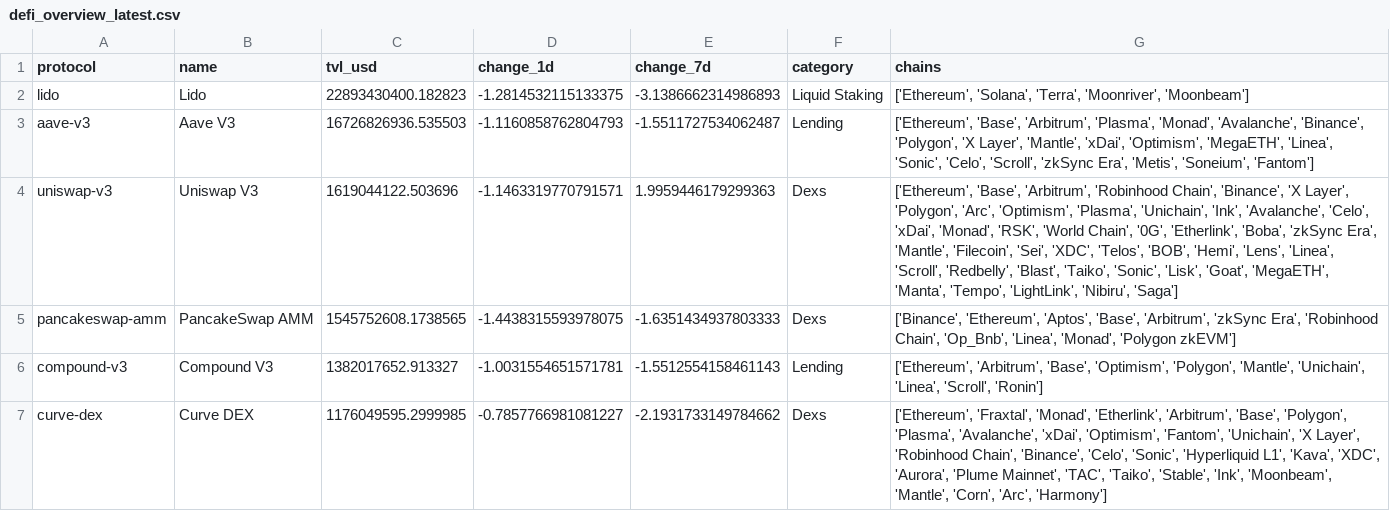
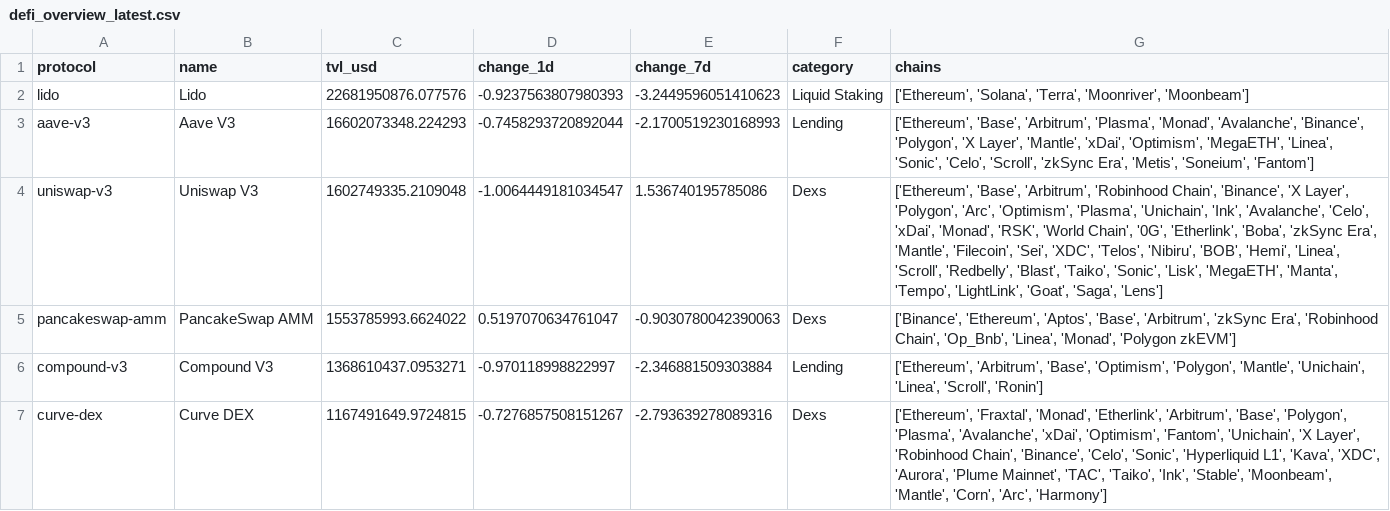
Before and after one commit to hugoneuvillepro-web/crypto-premium-dataset, a CSV file: defi_overview_latest.csv, drawn as a sheet.

Commit message:
Update DeFi dataset 2026-10-25

```diff
--- a/defi_overview_latest.csv
+++ b/defi_overview_latest.csv
@@ -1,7 +1,7 @@
 protocol,name,tvl_usd,change_1d,change_7d,category,chains
-lido,Lido,22893430400.182823,-1.2814532115133375,-3.1386662314986893,Liquid Staking,"['Ethereum', 'Solana', 'Terra', 'Moonriver', 'Moonbeam']"
-aave-v3,Aave V3,16726826936.535503,-1.1160858762804793,-1.5511727534062487,Lending,"['Ethereum', 'Base', 'Arbitrum', 'Plasma', 'Monad', 'Avalanche', 'Binance', 'Polygon', 'X Layer', 'Mantle', 'xDai', 'Optimism', 'MegaETH', 'Linea', 'Sonic', 'Celo', 'Scroll', 'zkSync Era', 'Metis', 'Soneium', 'Fantom']"
-uniswap-v3,Uniswap V3,1619044122.503696,-1.1463319770791571,1.9959446179299363,Dexs,"['Ethereum', 'Base', 'Arbitrum', 'Robinhood Chain', 'Binance', 'X Layer', 'Polygon', 'Arc', 'Optimism', 'Plasma', 'Unichain', 'Ink', 'Avalanche', 'Celo', 'xDai', 'Monad', 'RSK', 'World Chain', '0G', 'Etherlink', 'Boba', 'zkSync Era', 'Mantle', 'Filecoin', 'Sei', 'XDC', 'Telos', 'BOB', 'Hemi', 'Lens', 'Linea', 'Scroll', 'Redbelly', 'Blast', 'Taiko', 'Sonic', 'Lisk', 'Goat', 'MegaETH', 'Manta', 'Tempo', 'LightLink', 'Nibiru', 'Saga']"
-pancakeswap-amm,PancakeSwap AMM,1545752608.1738565,-1.4438315593978075,-1.6351434937803333,Dexs,"['Binance', 'Ethereum', 'Aptos', 'Base', 'Arbitrum', 'zkSync Era', 'Robinhood Chain', 'Op_Bnb', 'Linea', 'Monad', 'Polygon zkEVM']"
-compound-v3,Compound V3,1382017652.913327,-1.0031554651571781,-1.5512554158461143,Lending,"['Ethereum', 'Arbitrum', 'Base', 'Optimism', 'Polygon', 'Mantle', 'Unichain', 'Linea', 'Scroll', 'Ronin']"
-curve-dex,Curve DEX,1176049595.2999985,-0.7857766981081227,-2.1931733149784662,Dexs,"['Ethereum', 'Fraxtal', 'Monad', 'Etherlink', 'Arbitrum', 'Base', 'Polygon', 'Plasma', 'Avalanche', 'xDai', 'Optimism', 'Fantom', 'Unichain', 'X Layer', 'Robinhood Chain', 'Binance', 'Celo', 'Sonic', 'Hyperliquid L1', 'Kava', 'XDC', 'Aurora', 'Plume Mainnet', 'TAC', 'Taiko', 'Stable', 'Ink', 'Moonbeam', 'Mantle', 'Corn', 'Arc', 'Harmony']"
+lido,Lido,22681950876.077576,-0.9237563807980393,-3.2449596051410623,Liquid Staking,"['Ethereum', 'Solana', 'Terra', 'Moonriver', 'Moonbeam']"
+aave-v3,Aave V3,16602073348.224293,-0.7458293720892044,-2.1700519230168993,Lending,"['Ethereum', 'Base', 'Arbitrum', 'Plasma', 'Monad', 'Avalanche', 'Binance', 'Polygon', 'X Layer', 'Mantle', 'xDai', 'Optimism', 'MegaETH', 'Linea', 'Sonic', 'Celo', 'Scroll', 'zkSync Era', 'Metis', 'Soneium', 'Fantom']"
+uniswap-v3,Uniswap V3,1602749335.2109048,-1.0064449181034547,1.536740195785086,Dexs,"['Ethereum', 'Base', 'Arbitrum', 'Robinhood Chain', 'Binance', 'X Layer', 'Polygon', 'Arc', 'Optimism', 'Plasma', 'Unichain', 'Ink', 'Avalanche', 'Celo', 'xDai', 'Monad', 'RSK', 'World Chain', '0G', 'Etherlink', 'Boba', 'zkSync Era', 'Mantle', 'Filecoin', 'Sei', 'XDC', 'Telos', 'Nibiru', 'BOB', 'Hemi', 'Linea', 'Scroll', 'Redbelly', 'Blast', 'Taiko', 'Sonic', 'Lisk', 'MegaETH', 'Manta', 'Tempo', 'LightLink', 'Goat', 'Saga', 'Lens']"
+pancakeswap-amm,PancakeSwap AMM,1553785993.6624022,0.5197070634761047,-0.9030780042390063,Dexs,"['Binance', 'Ethereum', 'Aptos', 'Base', 'Arbitrum', 'zkSync Era', 'Robinhood Chain', 'Op_Bnb', 'Linea', 'Monad', 'Polygon zkEVM']"
+compound-v3,Compound V3,1368610437.0953271,-0.970118998822997,-2.346881509303884,Lending,"['Ethereum', 'Arbitrum', 'Base', 'Optimism', 'Polygon', 'Mantle', 'Unichain', 'Linea', 'Scroll', 'Ronin']"
+curve-dex,Curve DEX,1167491649.9724815,-0.7276857508151267,-2.793639278089316,Dexs,"['Ethereum', 'Fraxtal', 'Monad', 'Etherlink', 'Arbitrum', 'Base', 'Polygon', 'Plasma', 'Avalanche', 'xDai', 'Optimism', 'Fantom', 'Unichain', 'X Layer', 'Robinhood Chain', 'Binance', 'Celo', 'Sonic', 'Hyperliquid L1', 'Kava', 'XDC', 'Aurora', 'Plume Mainnet', 'TAC', 'Taiko', 'Ink', 'Stable', 'Moonbeam', 'Mantle', 'Corn', 'Arc', 'Harmony']"
```
